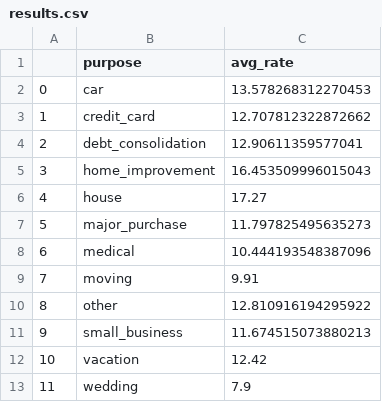
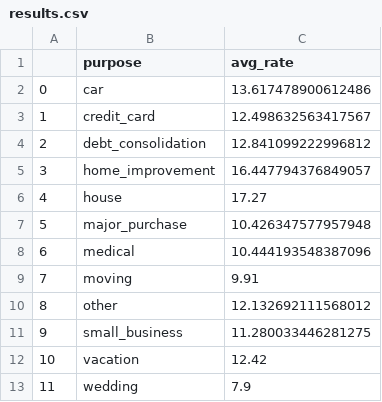
Before and after one commit to karimhout/mais-202-coding-challenge, a CSV file: results.csv, drawn as a sheet.

Commit message:
Updated results

```diff
--- a/results.csv
+++ b/results.csv
@@ -1,12 +1,12 @@
 ,purpose,avg_rate
-0,car,13.578268312270453
-1,credit_card,12.707812322872662
-2,debt_consolidation,12.90611359577041
-3,home_improvement,16.453509996015043
+0,car,13.617478900612486
+1,credit_card,12.498632563417567
+2,debt_consolidation,12.841099222996812
+3,home_improvement,16.447794376849057
 4,house,17.27
-5,major_purchase,11.797825495635273
+5,major_purchase,10.426347577957948
 6,medical,10.444193548387096
 7,moving,9.91
-8,other,12.810916194295922
-9,small_business,11.674515073880213
+8,other,12.132692111568012
+9,small_business,11.280033446281275
 10,vacation,12.42
```
Also changed, not shown: 2 other files.
